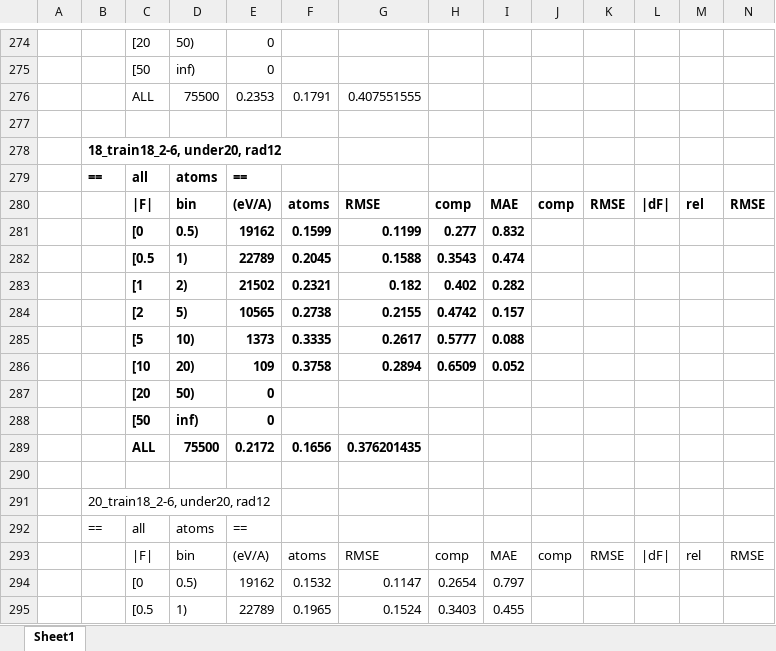
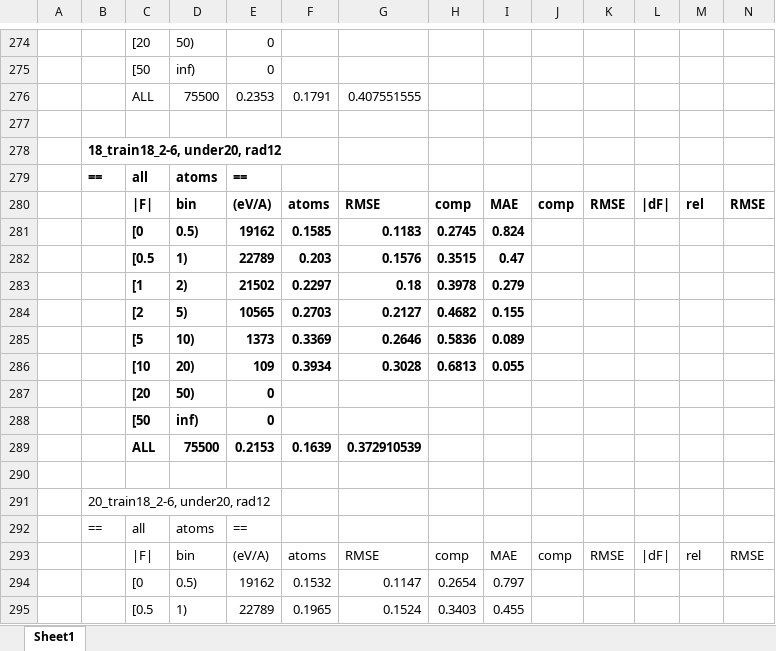
Before and after one commit to benbeeler/spreadsheets, an Excel workbook: UZr/force_hist_UZr_MTP.xlsx, sheet Sheet1, drawn as a sheet; only a part is shown, gaps mark what is left out; values as stored, in another font and other column widths than the file's, no borders; removed rows and columns are numbered as before the commit, all else as after; the diff names each change by its address in the sheet, - before the commit and + after, or states it on an @@ line.

```diff
--- a/UZr/force_hist_UZr_MTP.xlsx (sheet Sheet1)
+++ b/UZr/force_hist_UZr_MTP.xlsx (sheet Sheet1)
-row 281:  |  | [0 | 0.5) | 19162 | 0.1599 | 0.1199 | 0.277 | 0.832
-row 282:  |  | [0.5 | 1) | 22789 | 0.2045 | 0.1588 | 0.3543 | 0.474
-row 283:  |  | [1 | 2) | 21502 | 0.2321 | 0.182 | 0.402 | 0.282
-row 284:  |  | [2 | 5) | 10565 | 0.2738 | 0.2155 | 0.4742 | 0.157
-row 285:  |  | [5 | 10) | 1373 | 0.3335 | 0.2617 | 0.5777 | 0.088
-row 286:  |  | [10 | 20) | 109 | 0.3758 | 0.2894 | 0.6509 | 0.052
+row 281:  |  | [0 | 0.5) | 19162 | 0.1585 | 0.1183 | 0.2745 | 0.824
+row 282:  |  | [0.5 | 1) | 22789 | 0.203 | 0.1576 | 0.3515 | 0.47
+row 283:  |  | [1 | 2) | 21502 | 0.2297 | 0.18 | 0.3978 | 0.279
+row 284:  |  | [2 | 5) | 10565 | 0.2703 | 0.2127 | 0.4682 | 0.155
+row 285:  |  | [5 | 10) | 1373 | 0.3369 | 0.2646 | 0.5836 | 0.089
+row 286:  |  | [10 | 20) | 109 | 0.3934 | 0.3028 | 0.6813 | 0.055
-row 289:  |  | ALL | 75500 | 0.2172 | 0.1656 | 0.376201435
+row 289:  |  | ALL | 75500 | 0.2153 | 0.1639 | 0.372910539
```
Also changed, not shown: 1 other file.
